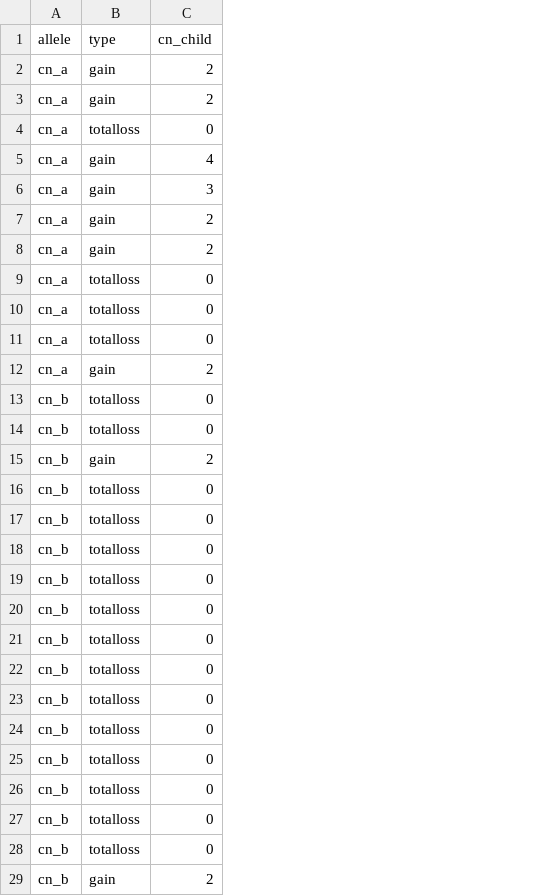
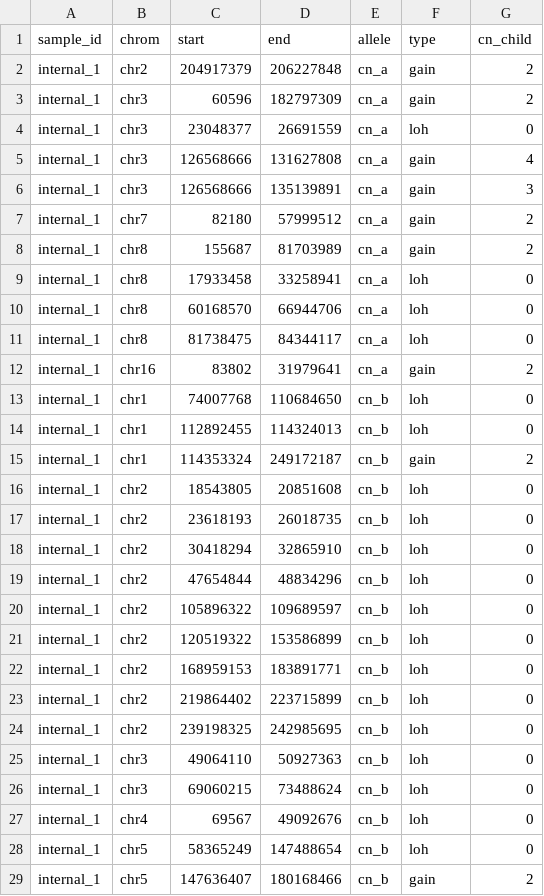
Before and after one commit to ICCB-Cologne/medicc2, a TSV file: examples/output_gundem_et_al_2015/PTX009_copynumber_events_df.tsv, drawn as a sheet; only a part is shown; addresses are those after the commit; the diff covers the shown part only; the diff names each change by its address in the sheet, - before the commit and + after, or states it on an @@ line.

```diff
--- a/examples/output_gundem_et_al_2015/PTX009_copynumber_events_df.tsv
+++ b/examples/output_gundem_et_al_2015/PTX009_copynumber_events_df.tsv
+column A (sample_id), rows 2-29: all internal_1
+column B (chrom), rows 2-29: chr2 | chr3 | chr3 | chr3 | chr3 | chr7 | chr8 | chr8 | chr8 | chr8 | chr16 | chr1 | chr1 | chr1 | chr2 | chr2 | chr2 | chr2 | chr2 | chr2 | chr2 | chr2 | chr2 | chr3 | chr3 | chr4 | chr5 | chr5
+column C (start), rows 2-29: 204917379 | 60596 | 23048377 | 126568666 | 126568666 | 82180 | 155687 | 17933458 | 60168570 | 81738475 | 83802 | 74007768 | 112892455 | 114353324 | 18543805 | 23618193 | 30418294 | 47654844 | 105896322 | 120519322 | 168959153 | 219864402 | 239198325 | 49064110 | 69060215 | 69567 | 58365249 | 147636407
+column D (end), rows 2-29: 206227848 | 182797309 | 26691559 | 131627808 | 135139891 | 57999512 | 81703989 | 33258941 | 66944706 | 84344117 | 31979641 | 110684650 | 114324013 | 249172187 | 20851608 | 26018735 | 32865910 | 48834296 | 109689597 | 153586899 | 183891771 | 223715899 | 242985695 | 50927363 | 73488624 | 49092676 | 147488654 | 180168466
-F4 (type): totalloss
+F4 (type): loh
-F9:F11 (type): totalloss
+F9:F11 (type): loh
-F13:F14 (type): totalloss
+F13:F14 (type): loh
-F16:F28 (type): totalloss
+F16:F28 (type): loh
```
Also changed, not shown: 44 edited cells elsewhere in this file, examples/output_gundem_et_al_2015/PTX005_copynumber_events_df.tsv, examples/output_gundem_et_al_2015/PTX011_copynumber_events_df.tsv, 7 other files.
